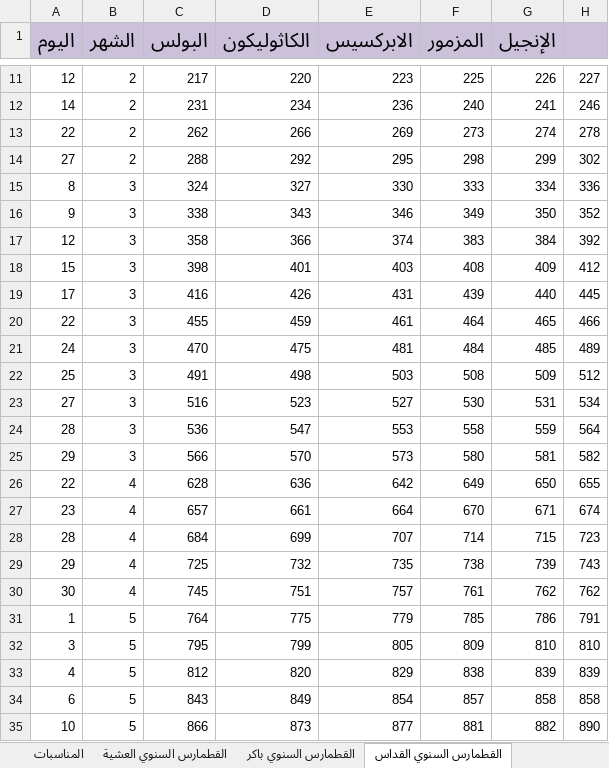
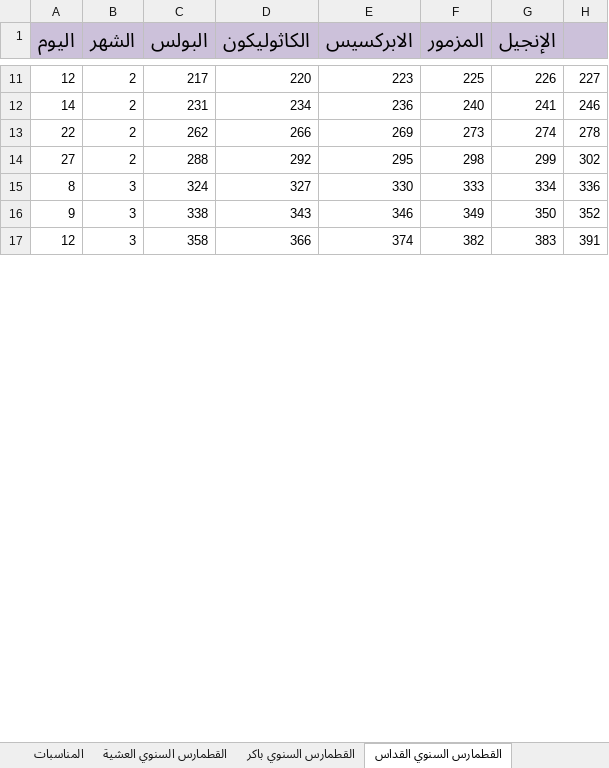
Before and after one commit to johnwassfy/St.Mary-Maadi-Liturgies, an Excel workbook: Tables.xlsx, sheet القطمارس السنوي القداس, drawn as a sheet; only a part is shown, gaps mark what is left out; values as stored, in another font and other column widths than the file's, no borders; removed rows and columns are numbered as before the commit, all else as after; the diff covers the shown part only; the diff names each change by its address in the sheet, - before the commit and + after, or states it on an @@ line.

```diff
--- a/Tables.xlsx (sheet القطمارس السنوي القداس)
+++ b/Tables.xlsx (sheet القطمارس السنوي القداس)
-F17 (المزمور): 383
+F17 (المزمور): 382
-G17 (الإنجيل): 384
+G17 (الإنجيل): 383
-H17: 392
+H17: 391
-row 18: 15 | 3 | 398 | 401 | 403 | 408 | 409 | 412
-row 19: 17 | 3 | 416 | 426 | 431 | 439 | 440 | 445
-row 20: 22 | 3 | 455 | 459 | 461 | 464 | 465 | 466
-row 21: 24 | 3 | 470 | 475 | 481 | 484 | 485 | 489
-row 22: 25 | 3 | 491 | 498 | 503 | 508 | 509 | 512
-row 23: 27 | 3 | 516 | 523 | 527 | 530 | 531 | 534
-row 24: 28 | 3 | 536 | 547 | 553 | 558 | 559 | 564
-row 25: 29 | 3 | 566 | 570 | 573 | 580 | 581 | 582
-row 26: 22 | 4 | 628 | 636 | 642 | 649 | 650 | 655
-row 27: 23 | 4 | 657 | 661 | 664 | 670 | 671 | 674
-row 28: 28 | 4 | 684 | 699 | 707 | 714 | 715 | 723
-row 29: 29 | 4 | 725 | 732 | 735 | 738 | 739 | 743
-row 30: 30 | 4 | 745 | 751 | 757 | 761 | 762 | 762
-row 31: 1 | 5 | 764 | 775 | 779 | 785 | 786 | 791
-row 32: 3 | 5 | 795 | 799 | 805 | 809 | 810 | 810
-row 33: 4 | 5 | 812 | 820 | 829 | 838 | 839 | 839
-row 34: 6 | 5 | 843 | 849 | 854 | 857 | 858 | 858
-row 35: 10 | 5 | 866 | 873 | 877 | 881 | 882 | 890
```
Also changed, not shown: 54 added rows and 36 removed rows elsewhere in this sheet, sheet قطمارس الاحاد للقداس, Files Data.xlsx, 7 other files.
